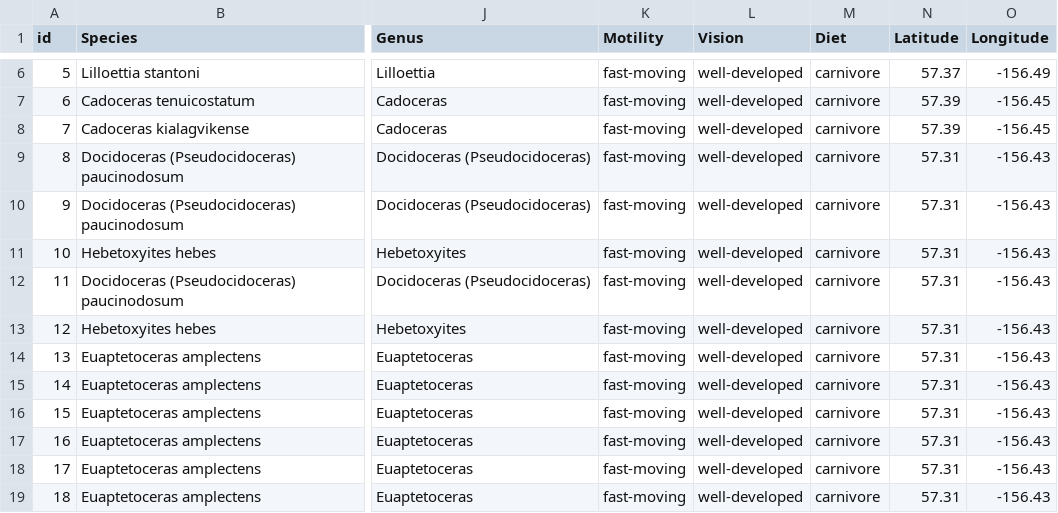
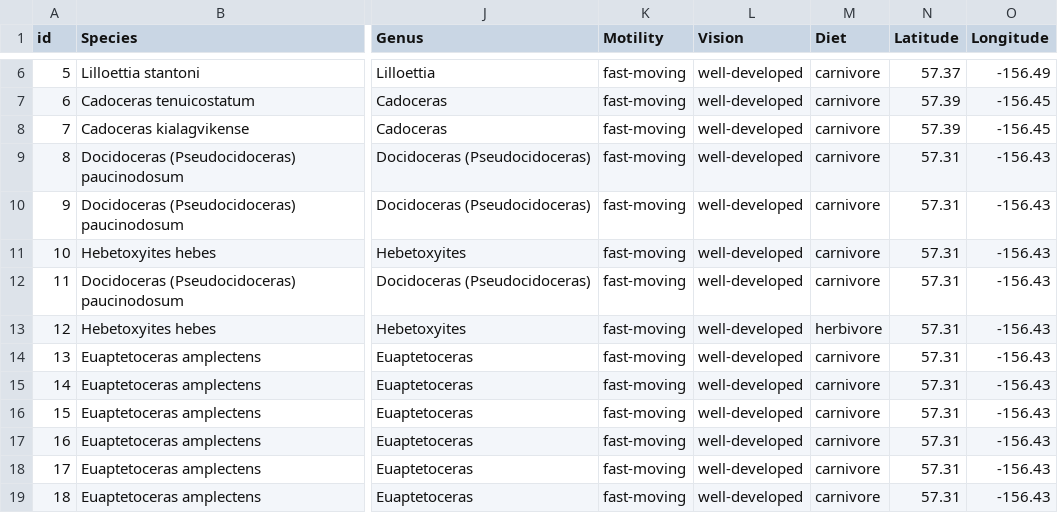
Before and after one commit to ahemmer888/Dinosaur-Fossils, a CSV file: Dinosaur Fossils (5).csv, drawn as a sheet; only a part is shown, gaps mark what is left out; the diff names each change by its address in the sheet, - before the commit and + after, or states it on an @@ line.

Commit message:
Update Dinosaur Fossils (5).csv

```diff
--- a/Dinosaur Fossils (5).csv
+++ b/Dinosaur Fossils (5).csv
-M13 (Diet): carnivore
+M13 (Diet): herbivore
```
